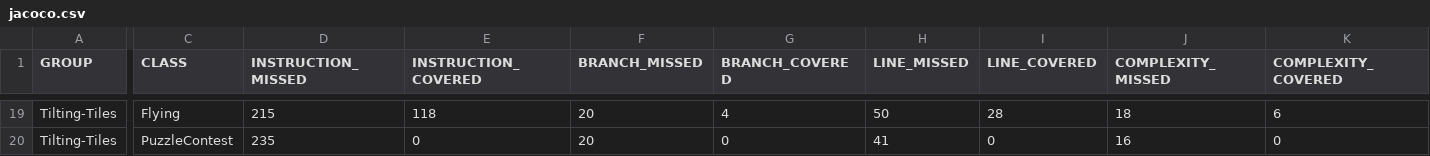
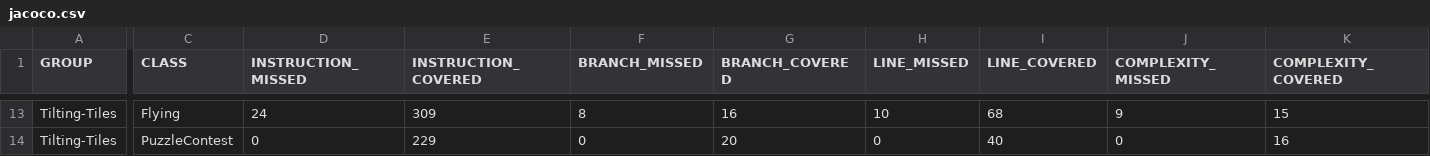
Before and after one commit to Andr3xDev/Tilting-Tiles, a CSV file: target/site/jacoco/jacoco.csv, drawn as a sheet; only a part is shown, gaps mark what is left out; addresses are those after the commit; the diff covers the shown part only; the diff names each change by its address in the sheet, - before the commit and + after, or states it on an @@ line.

```diff
--- a/target/site/jacoco/jacoco.csv
+++ b/target/site/jacoco/jacoco.csv
-D13 (INSTRUCTION_MISSED): 215
+D13 (INSTRUCTION_MISSED): 24
-E13 (INSTRUCTION_COVERED): 118
+E13 (INSTRUCTION_COVERED): 309
-F13 (BRANCH_MISSED): 20
+F13 (BRANCH_MISSED): 8
-G13 (BRANCH_COVERED): 4
+G13 (BRANCH_COVERED): 16
-H13 (LINE_MISSED): 50
+H13 (LINE_MISSED): 10
-I13 (LINE_COVERED): 28
+I13 (LINE_COVERED): 68
-J13 (COMPLEXITY_MISSED): 18
+J13 (COMPLEXITY_MISSED): 9
-K13 (COMPLEXITY_COVERED): 6
+K13 (COMPLEXITY_COVERED): 15
-D14 (INSTRUCTION_MISSED): 235
+D14 (INSTRUCTION_MISSED): 0
-E14 (INSTRUCTION_COVERED): 0
+E14 (INSTRUCTION_COVERED): 229
-F14 (BRANCH_MISSED): 20
+F14 (BRANCH_MISSED): 0
-G14 (BRANCH_COVERED): 0
+G14 (BRANCH_COVERED): 20
-H14 (LINE_MISSED): 41
+H14 (LINE_MISSED): 0
-I14 (LINE_COVERED): 0
+I14 (LINE_COVERED): 40
-J14 (COMPLEXITY_MISSED): 16
+J14 (COMPLEXITY_MISSED): 0
-K14 (COMPLEXITY_COVERED): 0
+K14 (COMPLEXITY_COVERED): 16
```
Also changed, not shown: 6 removed rows and 57 edited cells elsewhere in this file, 54 other files.
